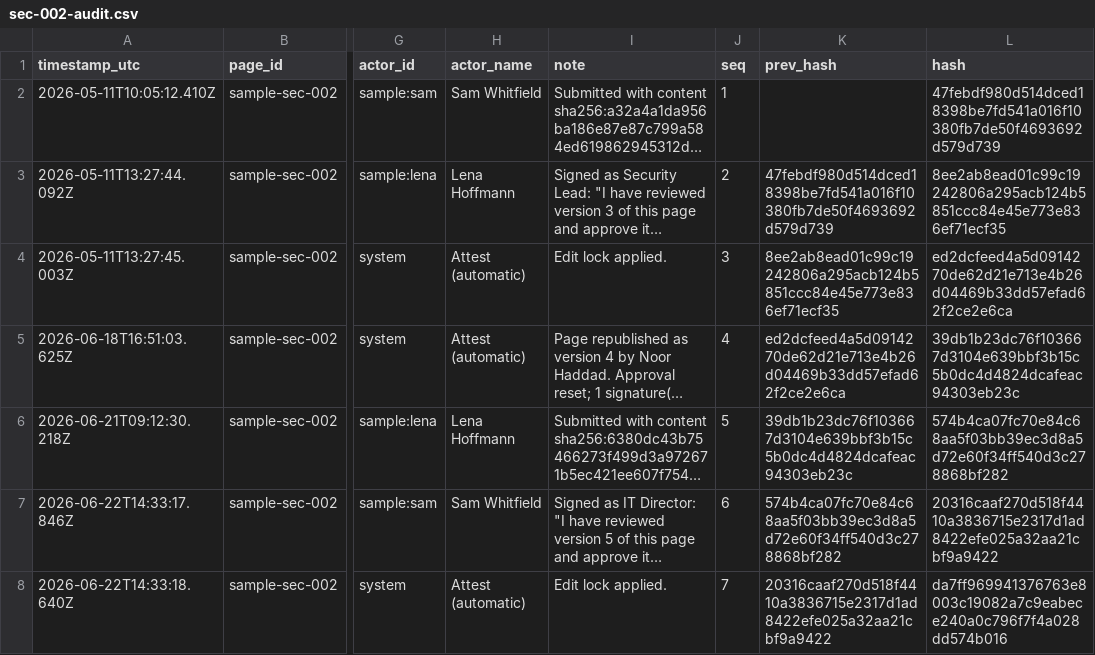
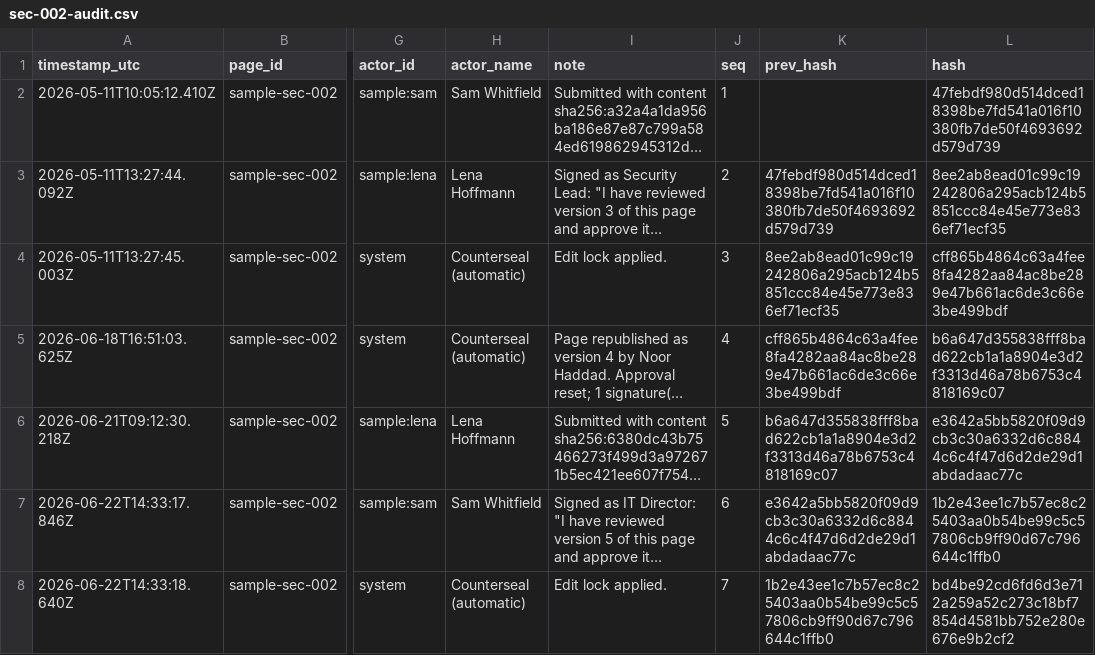
Before and after one commit to bytommynewman/attest-site, a CSV file: media/samples/sec-002-audit.csv, drawn as a sheet; only a part is shown, gaps mark what is left out; long unchanged cells end in …; the diff names each change by its address in the sheet, - before the commit and + after, or states it on an @@ line.

```diff
--- a/media/samples/sec-002-audit.csv
+++ b/media/samples/sec-002-audit.csv
-H4:H5 (actor_name): Attest (automatic)
+H4:H5 (actor_name): Counterseal (automatic)
-L4 (hash): ed2dcfeed4a5d0914270de62d21e713e4b26d04469b33dd57efad62f2ce2e6ca
+L4 (hash): cff865b4864c63a4fee8fa4282aa84ac8be289e47b661ac6de3c66e3be499bdf
-K5 (prev_hash): ed2dcfeed4a5d0914270de62d21e713e4b26d04469b33dd57efad62f2ce2e6ca
+K5 (prev_hash): cff865b4864c63a4fee8fa4282aa84ac8be289e47b661ac6de3c66e3be499bdf
-L5 (hash): 39db1b23dc76f103667d3104e639bbf3b15c5b0dc4d4824dcafeac94303eb23c
+L5 (hash): b6a647d355838fff8bad622cb1a1a8904e3d2f3313d46a78b6753c4818169c07
-K6 (prev_hash): 39db1b23dc76f103667d3104e639bbf3b15c5b0dc4d4824dcafeac94303eb23c
+K6 (prev_hash): b6a647d355838fff8bad622cb1a1a8904e3d2f3313d46a78b6753c4818169c07
-L6 (hash): 574b4ca07fc70e84c68aa5f03bb39ec3d8a5d72e60f34ff540d3c278868bf282
+L6 (hash): e3642a5bb5820f09d9cb3c30a6332d6c8844c6c4f47d6d2de29d1abdadaac77c
-K7 (prev_hash): 574b4ca07fc70e84c68aa5f03bb39ec3d8a5d72e60f34ff540d3c278868bf282
+K7 (prev_hash): e3642a5bb5820f09d9cb3c30a6332d6c8844c6c4f47d6d2de29d1abdadaac77c
-L7 (hash): 20316caaf270d518f4410a3836715e2317d1ad8422efe025a32aa21cbf9a9422
+L7 (hash): 1b2e43ee1c7b57ec8c25403aa0b54be99c5c57806cb9ff90d67c796644c1ffb0
-H8 (actor_name): Attest (automatic)
+H8 (actor_name): Counterseal (automatic)
-K8 (prev_hash): 20316caaf270d518f4410a3836715e2317d1ad8422efe025a32aa21cbf9a9422
+K8 (prev_hash): 1b2e43ee1c7b57ec8c25403aa0b54be99c5c57806cb9ff90d67c796644c1ffb0
-L8 (hash): da7ff969941376763e8003c19082a7c9eabece240a0c796f7f4a028dd574b016
+L8 (hash): bd4be92cd6fd6d3e712a259a52c273c18bf7854d4581bb752e280e676e9b2cf2
```
Also changed, not shown: media/samples/fs-021-audit.csv, media/samples/sop-014-audit.csv, 14 other files.
